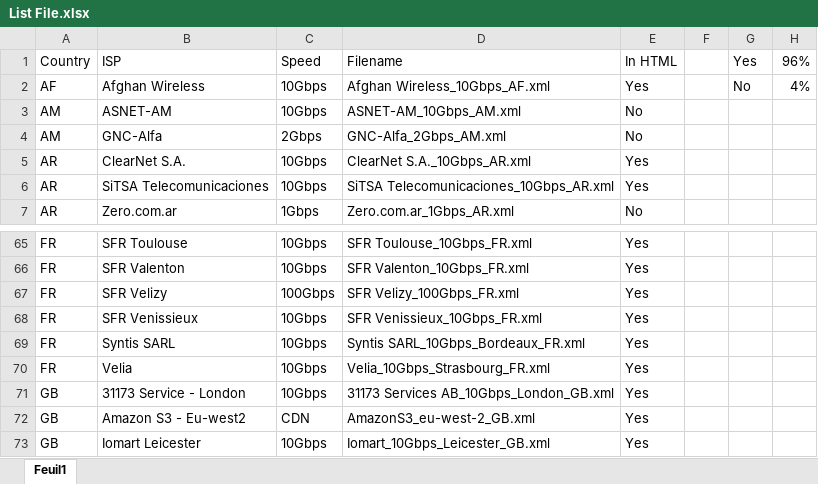
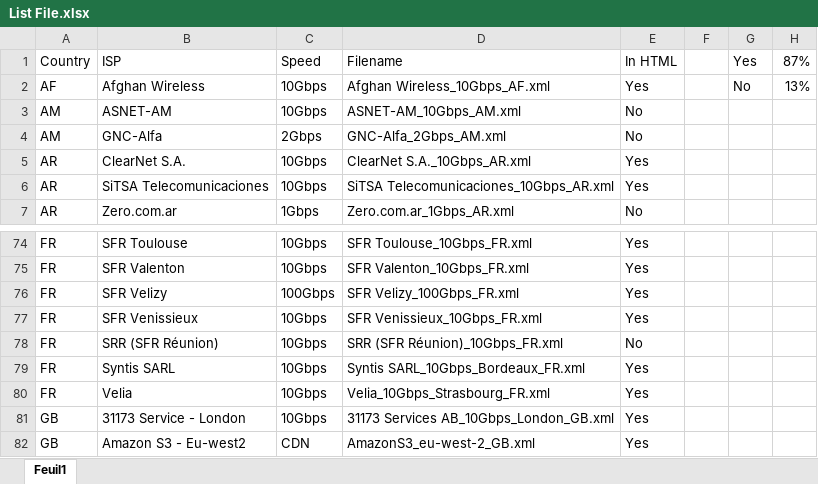
Before and after one commit to francisuk1989/script-nsg, an Excel workbook: httpget/List File.xlsx, sheet Feuil1, drawn as a sheet; only a part is shown, gaps mark what is left out; the shorter side is filled out with more unchanged rows; values as stored, in another font and other column widths than the file's, no borders; charts and pictures and conditional formats not drawn; the diff covers the shown part only; the diff names each change by its address in the sheet, - before the commit and + after, or states it on an @@ line.

```diff
--- a/httpget/List File.xlsx (sheet Feuil1)
+++ b/httpget/List File.xlsx (sheet Feuil1)
-H1: 96%
+H1: 87%
-H2: 4%
+H2: 13%
+row 78: FR | SRR (SFR Réunion) | 10Gbps | SRR (SFR Réunion)_10Gbps_FR.xml | No
```
Also changed, not shown: 11 added rows elsewhere in this sheet, charts or pictures, 15 other files.
